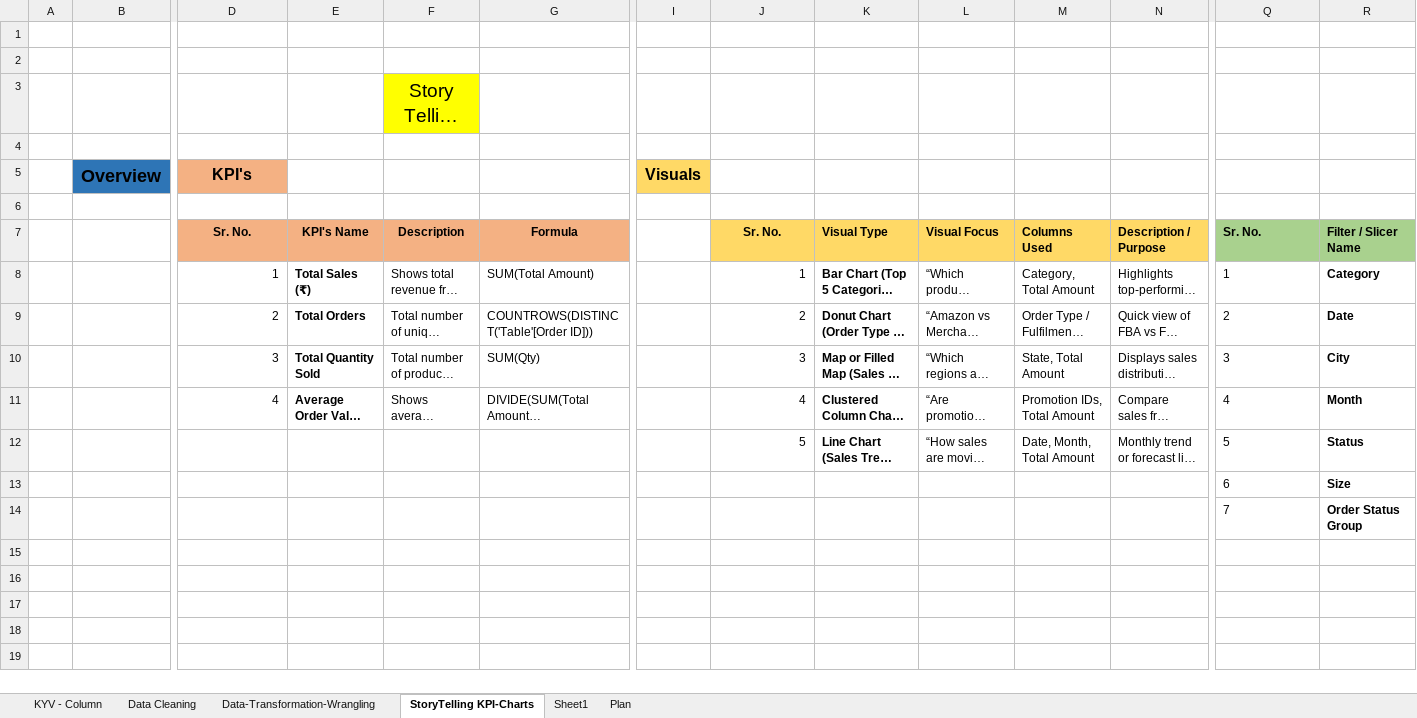
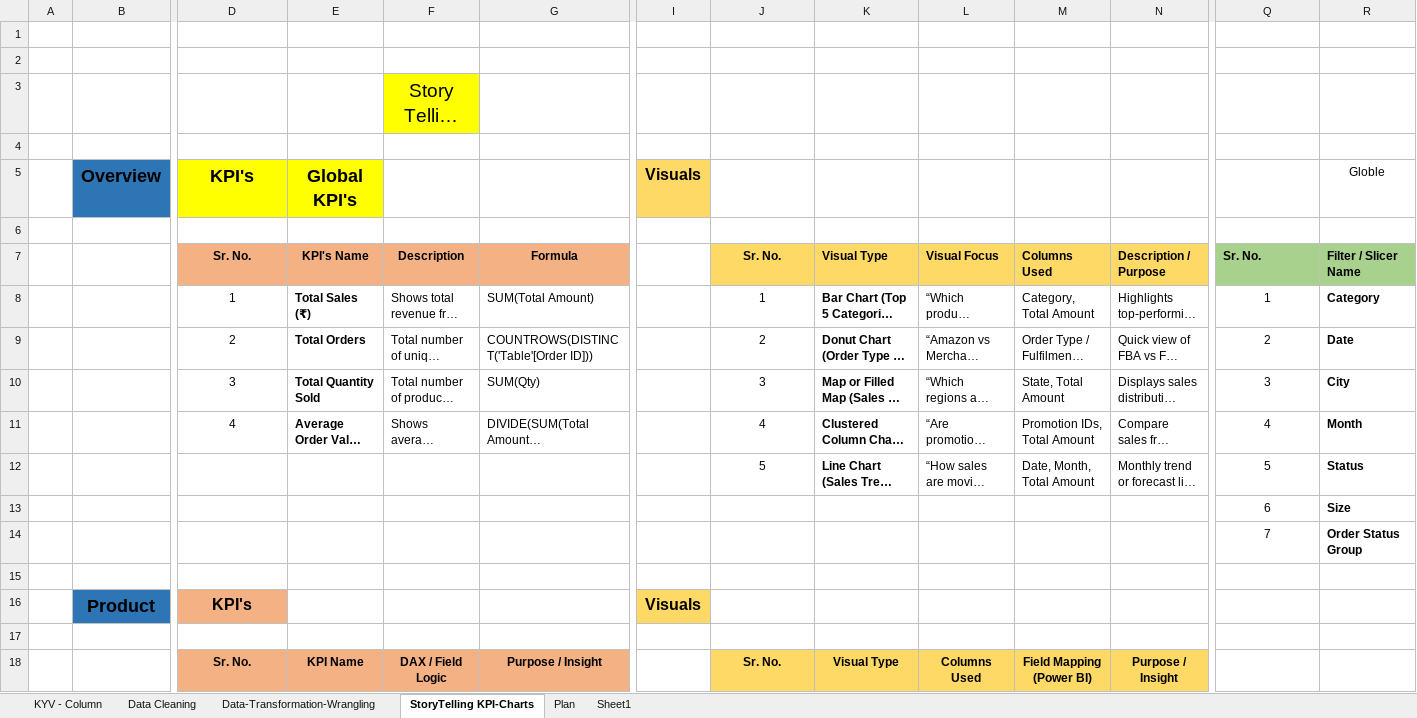
Before and after one commit to prafullwahatule/BI-Amazon-Sale-Report, an Excel workbook: Report/Amazon Sales Report.xlsx, sheet StoryTelling KPI-Charts, drawn as a sheet; only a part is shown, gaps mark what is left out; long unchanged cells end in …; values as stored, in another font and other column widths than the file's, no borders; rows hold the shown columns only; the diff covers the shown part only; the diff names each change by its address in the sheet, - before the commit and + after, or states it on an @@ line.

```diff
--- a/Report/Amazon Sales Report.xlsx (sheet StoryTelling KPI-Charts)
+++ b/Report/Amazon Sales Report.xlsx (sheet StoryTelling KPI-Charts)
@@ sheet tab order changed: KYV - Column | Data Cleaning | Data-Transformation-Wrangling | StoryTelling KPI-Charts | Plan | Sheet1 @@
-D5 fill: #F4B183
+D5 fill: #FFFF00, text size: larger
-E5: (empty)
+E5: Global KPI's
-E5 fill: none
+E5 fill: #FFFF00
-R5: (empty)
+R5: Globle
-D8:D11 alignment: right
+D8:D11 alignment: center
-J8:J12 alignment: right
+J8:J12 alignment: center
-Q8:Q14 alignment: left
+Q8:Q14 alignment: center
+row 15: (empty)
+row 16:  | Product | KPI's |  |  |  | Visuals
+row 17: (empty)
+row 18:  |  | Sr. No. | KPI Name | DAX / Field Logic | Purpose / Insight |  | Sr. No. | Visual Type | Columns Used | Field Mapping (Power BI) | Purpose / Insight
```
Also changed, not shown: 53 added rows elsewhere in this sheet, sheet Plan, 1 other file.
